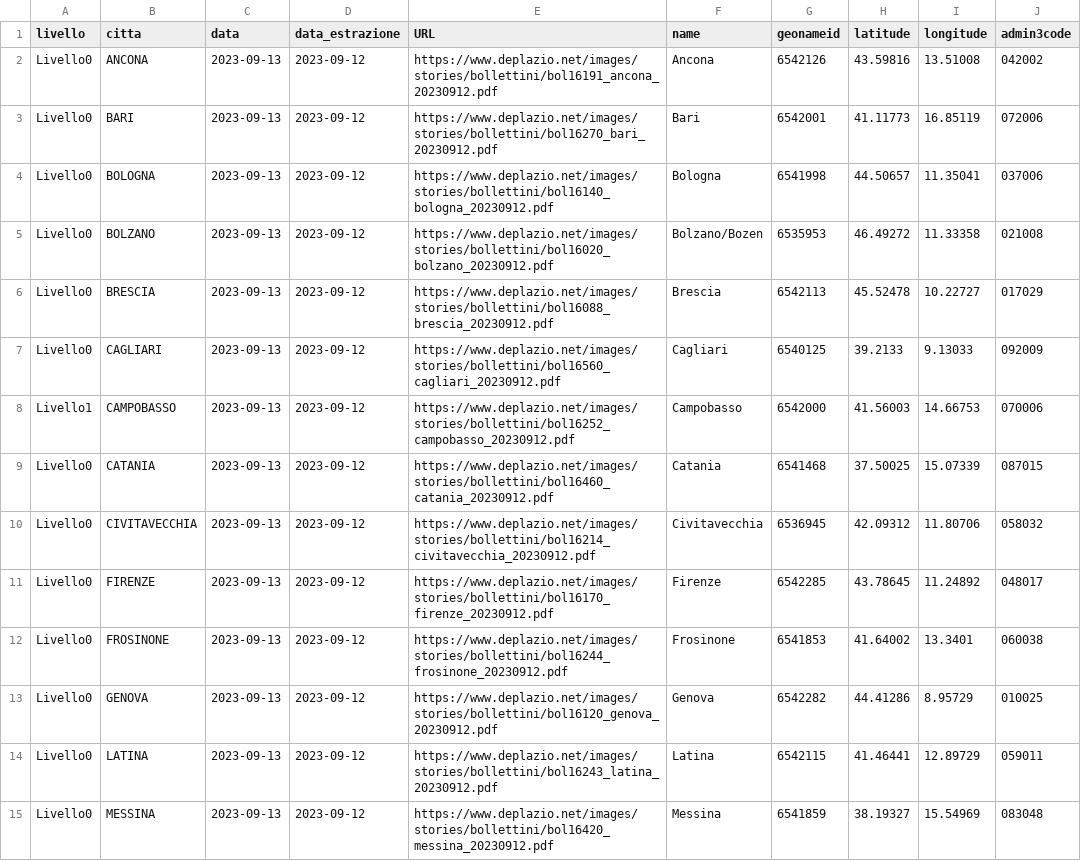
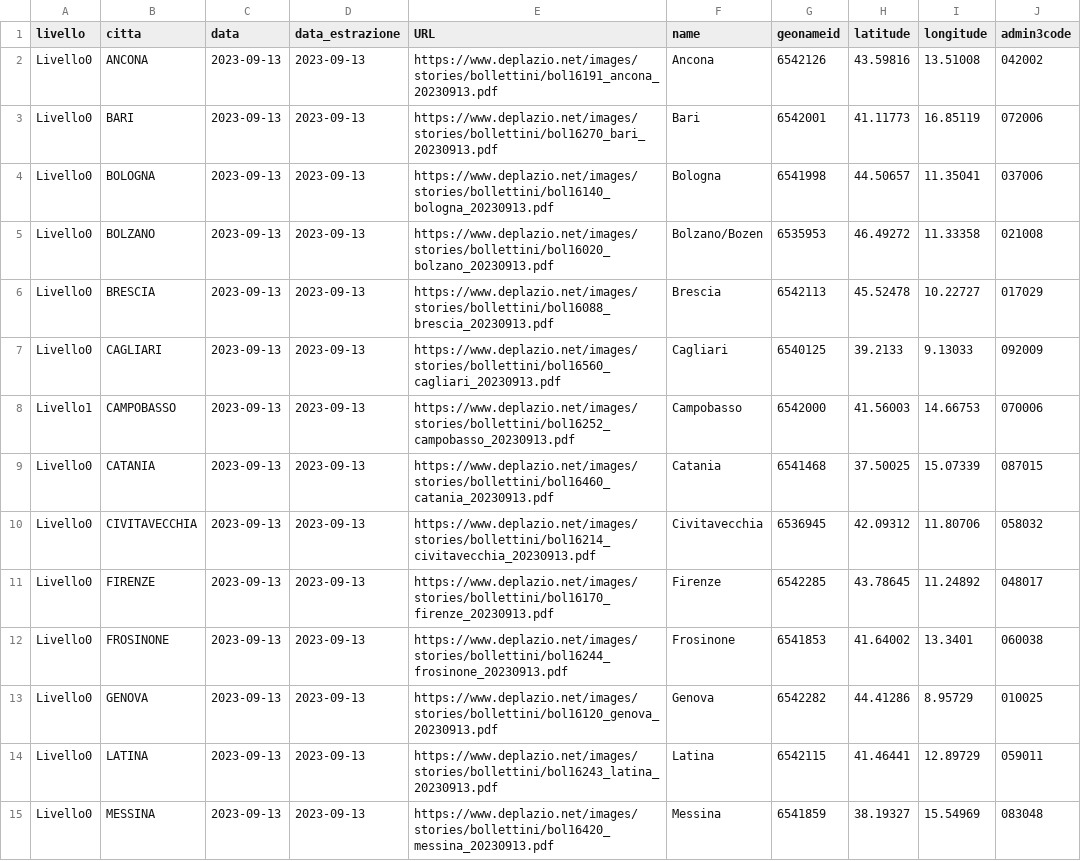
Before and after one commit to ondata/ondate-calore, a CSV file: data/ondate-calore_oggi.csv, drawn as a sheet; only a part is shown; the diff covers the shown part only; the diff names each change by its address in the sheet, - before the commit and + after, or states it on an @@ line.

```diff
--- a/data/ondate-calore_oggi.csv
+++ b/data/ondate-calore_oggi.csv
-D2:D15 (data_estrazione): 2023-09-12
+D2:D15 (data_estrazione): 2023-09-13
-E2 (URL): https://www.deplazio.net/images/stories/bollettini/bol16191_ancona_20230912.pdf
+E2 (URL): https://www.deplazio.net/images/stories/bollettini/bol16191_ancona_20230913.pdf
-E3 (URL): https://www.deplazio.net/images/stories/bollettini/bol16270_bari_20230912.pdf
+E3 (URL): https://www.deplazio.net/images/stories/bollettini/bol16270_bari_20230913.pdf
-E4 (URL): https://www.deplazio.net/images/stories/bollettini/bol16140_bologna_20230912.pdf
+E4 (URL): https://www.deplazio.net/images/stories/bollettini/bol16140_bologna_20230913.pdf
-E5 (URL): https://www.deplazio.net/images/stories/bollettini/bol16020_bolzano_20230912.pdf
+E5 (URL): https://www.deplazio.net/images/stories/bollettini/bol16020_bolzano_20230913.pdf
-E6 (URL): https://www.deplazio.net/images/stories/bollettini/bol16088_brescia_20230912.pdf
+E6 (URL): https://www.deplazio.net/images/stories/bollettini/bol16088_brescia_20230913.pdf
-E7 (URL): https://www.deplazio.net/images/stories/bollettini/bol16560_cagliari_20230912.pdf
+E7 (URL): https://www.deplazio.net/images/stories/bollettini/bol16560_cagliari_20230913.pdf
-E8 (URL): https://www.deplazio.net/images/stories/bollettini/bol16252_campobasso_20230912.pdf
+E8 (URL): https://www.deplazio.net/images/stories/bollettini/bol16252_campobasso_20230913.pdf
-E9 (URL): https://www.deplazio.net/images/stories/bollettini/bol16460_catania_20230912.pdf
+E9 (URL): https://www.deplazio.net/images/stories/bollettini/bol16460_catania_20230913.pdf
-E10 (URL): https://www.deplazio.net/images/stories/bollettini/bol16214_civitavecchia_20230912.pdf
+E10 (URL): https://www.deplazio.net/images/stories/bollettini/bol16214_civitavecchia_20230913.pdf
-E11 (URL): https://www.deplazio.net/images/stories/bollettini/bol16170_firenze_20230912.pdf
+E11 (URL): https://www.deplazio.net/images/stories/bollettini/bol16170_firenze_20230913.pdf
-E12 (URL): https://www.deplazio.net/images/stories/bollettini/bol16244_frosinone_20230912.pdf
+E12 (URL): https://www.deplazio.net/images/stories/bollettini/bol16244_frosinone_20230913.pdf
-E13 (URL): https://www.deplazio.net/images/stories/bollettini/bol16120_genova_20230912.pdf
+E13 (URL): https://www.deplazio.net/images/stories/bollettini/bol16120_genova_20230913.pdf
-E14 (URL): https://www.deplazio.net/images/stories/bollettini/bol16243_latina_20230912.pdf
+E14 (URL): https://www.deplazio.net/images/stories/bollettini/bol16243_latina_20230913.pdf
-E15 (URL): https://www.deplazio.net/images/stories/bollettini/bol16420_messina_20230912.pdf
+E15 (URL): https://www.deplazio.net/images/stories/bollettini/bol16420_messina_20230913.pdf
```
Also changed, not shown: 26 edited cells elsewhere in this file, data/ondate-calore_PDF.csv, data/ondate-calore_archivio.csv, 4 other files.
